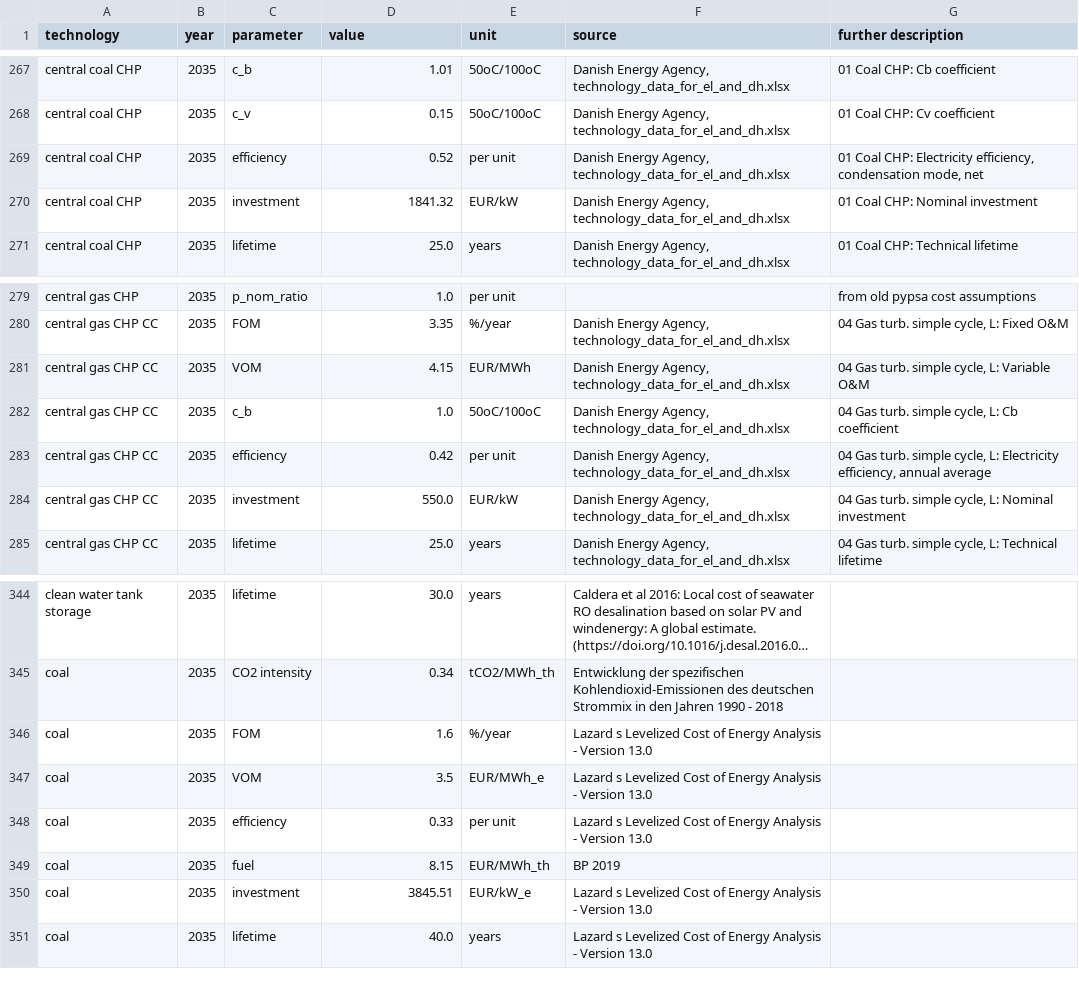
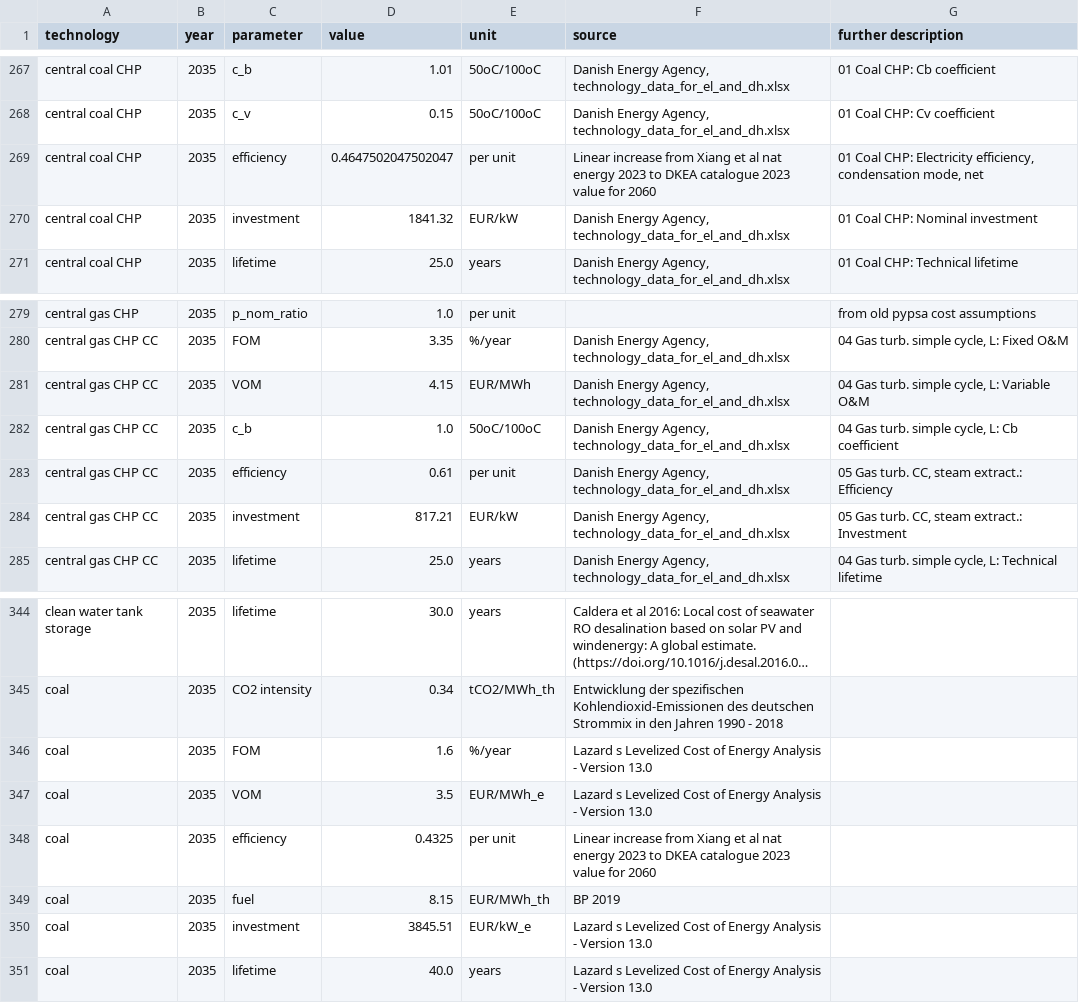
Before and after one commit to pik-piam/PyPSA-China-PIK, a CSV file: resources/data/costs/default/costs_2035.csv, drawn as a sheet; only a part is shown, gaps mark what is left out; long unchanged cells end in ….

```diff
--- a/resources/data/costs/default/costs_2035.csv
+++ b/resources/data/costs/default/costs_2035.csv
@@ -268,3 +268,3 @@ central coal CHP,2035,c_b,1.01,50oC/100oC,"Danish Energy Agency, technology_data
 central coal CHP,2035,c_v,0.15,50oC/100oC,"Danish Energy Agency, technology_data_for_el_and_dh.xlsx",01 Coal CHP:  Cv coefficient
-central coal CHP,2035,efficiency,0.52,per unit,"Danish Energy Agency, technology_data_for_el_and_dh.xlsx","01 Coal CHP:  Electricity efficiency, condensation mode, net"
+central coal CHP,2035,efficiency,0.4647502047502047,per unit,Linear increase from Xiang et al nat energy 2023 to DKEA catalogue 2023 value for 2060,"01 Coal CHP:  Electricity efficiency, condensation mode, net"
 central coal CHP,2035,investment,1841.32,EUR/kW,"Danish Energy Agency, technology_data_for_el_and_dh.xlsx",01 Coal CHP:  Nominal investment
@@ -282,4 +282,4 @@ central gas CHP CC,2035,VOM,4.15,EUR/MWh,"Danish Energy Agency, technology_data_
 central gas CHP CC,2035,c_b,1.0,50oC/100oC,"Danish Energy Agency, technology_data_for_el_and_dh.xlsx","04 Gas turb. simple cycle, L:  Cb coefficient"
-central gas CHP CC,2035,efficiency,0.42,per unit,"Danish Energy Agency, technology_data_for_el_and_dh.xlsx","04 Gas turb. simple cycle, L:  Electricity efficiency, annual average"
-central gas CHP CC,2035,investment,550.0,EUR/kW,"Danish Energy Agency, technology_data_for_el_and_dh.xlsx","04 Gas turb. simple cycle, L:  Nominal investment"
+central gas CHP CC,2035,efficiency,0.61,per unit,"Danish Energy Agency, technology_data_for_el_and_dh.xlsx","05 Gas turb. CC, steam extract.:  Efficiency"
+central gas CHP CC,2035,investment,817.21,EUR/kW,"Danish Energy Agency, technology_data_for_el_and_dh.xlsx","05 Gas turb. CC, steam extract.: Investment"
 central gas CHP CC,2035,lifetime,25.0,years,"Danish Energy Agency, technology_data_for_el_and_dh.xlsx","04 Gas turb. simple cycle, L:  Technical lifetime"
@@ -347,3 +347,3 @@ coal,2035,FOM,1.6,%/year,Lazard s Levelized Cost of Energy Analysis - Version 13
 coal,2035,VOM,3.5,EUR/MWh_e,Lazard s Levelized Cost of Energy Analysis - Version 13.0,
-coal,2035,efficiency,0.33,per unit,Lazard s Levelized Cost of Energy Analysis - Version 13.0,
+coal,2035,efficiency,0.4325,per unit,Linear increase from Xiang et al nat energy 2023 to DKEA catalogue 2023 value for 2060,
 coal,2035,fuel,8.15,EUR/MWh_th,BP 2019,
```
Also changed, not shown: config/templates/techmapping_remind_pypsa_heat.csv, resources/data/costs/default/costs_2025.csv, 8 other files.
